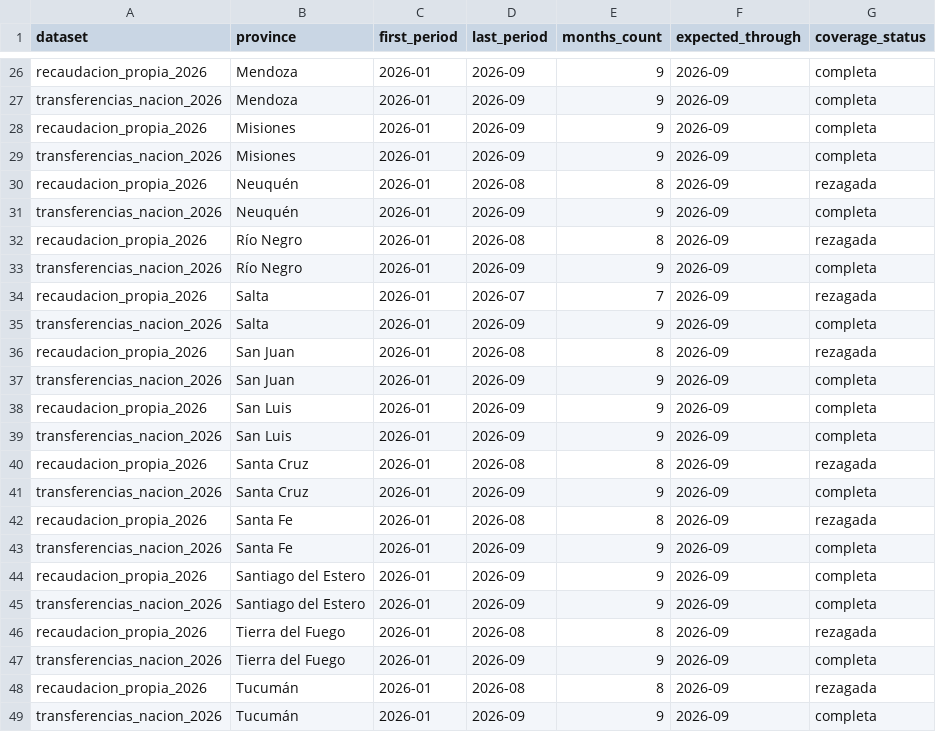
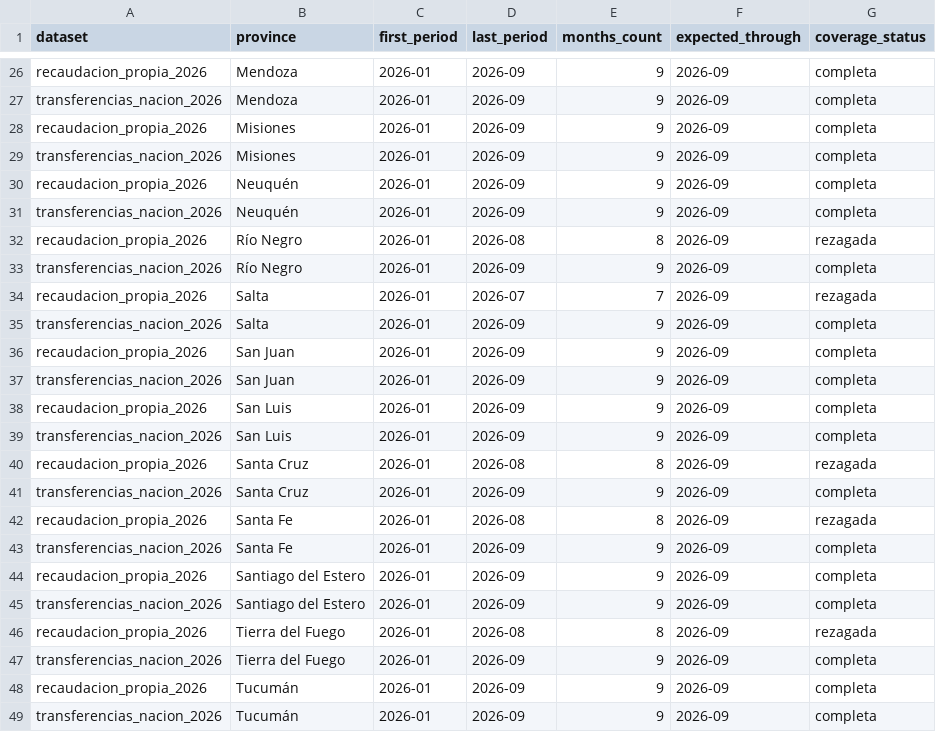
Before and after one commit to federico18pellegrini-ux/tablero-fiscal-provincias, a CSV file: data/cobertura.csv, drawn as a sheet; only a part is shown, gaps mark what is left out.

```diff
--- a/data/cobertura.csv
+++ b/data/cobertura.csv
@@ -29,3 +29,3 @@ recaudacion_propia_2026,Misiones,2026-01,2026-09,9,2026-09,completa
 transferencias_nacion_2026,Misiones,2026-01,2026-09,9,2026-09,completa
-recaudacion_propia_2026,Neuquén,2026-01,2026-08,8,2026-09,rezagada
+recaudacion_propia_2026,Neuquén,2026-01,2026-09,9,2026-09,completa
 transferencias_nacion_2026,Neuquén,2026-01,2026-09,9,2026-09,completa
@@ -35,3 +35,3 @@ recaudacion_propia_2026,Salta,2026-01,2026-07,7,2026-09,rezagada
 transferencias_nacion_2026,Salta,2026-01,2026-09,9,2026-09,completa
-recaudacion_propia_2026,San Juan,2026-01,2026-08,8,2026-09,rezagada
+recaudacion_propia_2026,San Juan,2026-01,2026-09,9,2026-09,completa
 transferencias_nacion_2026,San Juan,2026-01,2026-09,9,2026-09,completa
@@ -47,3 +47,3 @@ recaudacion_propia_2026,Tierra del Fuego,2026-01,2026-08,8,2026-09,rezagada
 transferencias_nacion_2026,Tierra del Fuego,2026-01,2026-09,9,2026-09,completa
-recaudacion_propia_2026,Tucumán,2026-01,2026-08,8,2026-09,rezagada
+recaudacion_propia_2026,Tucumán,2026-01,2026-09,9,2026-09,completa
 transferencias_nacion_2026,Tucumán,2026-01,2026-09,9,2026-09,completa
```
Also changed, not shown: dashboard_real_dynamics_inputs.csv, data/recaudacion_propia.csv, 18 other files.
